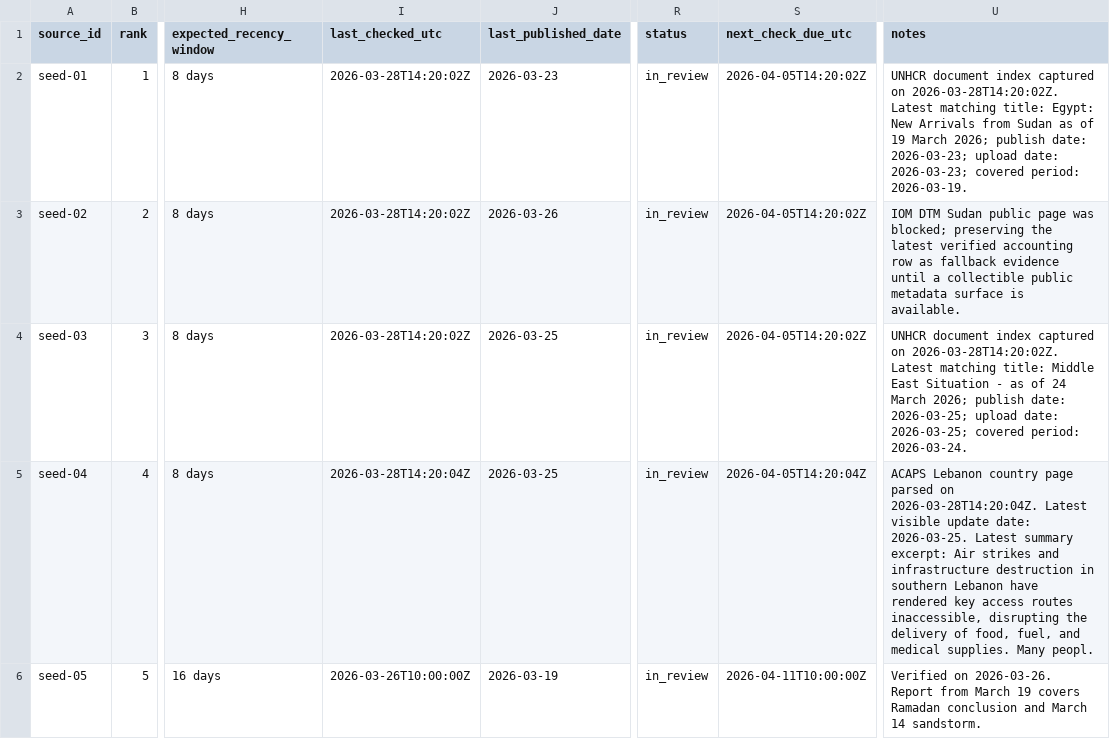
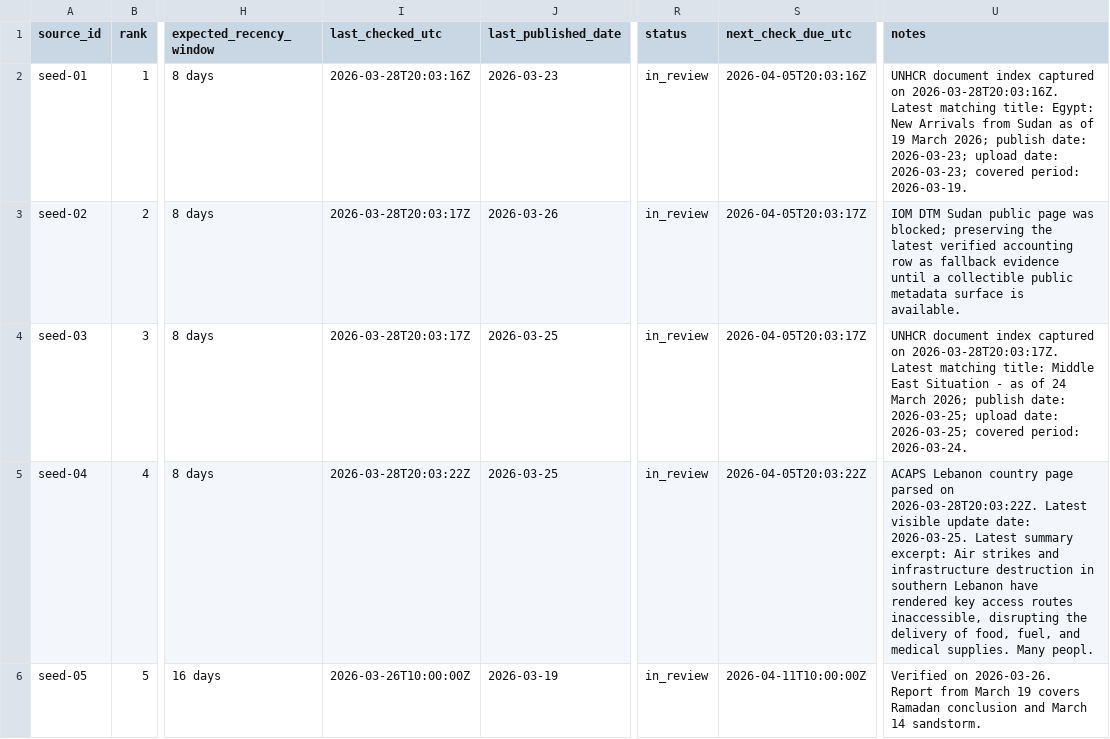
Before and after one commit to SWORDIntel/MunchMusings, a CSV file: plans/recent_accounting.csv, drawn as a sheet; only a part is shown, gaps mark what is left out; the diff covers the shown part only; the diff names each change by its address in the sheet, - before the commit and + after, or states it on an @@ line.

```diff
--- a/plans/recent_accounting.csv
+++ b/plans/recent_accounting.csv
-I2 (last_checked_utc): 2026-03-28T14:20:02Z
+I2 (last_checked_utc): 2026-03-28T20:03:16Z
-S2 (next_check_due_utc): 2026-04-05T14:20:02Z
+S2 (next_check_due_utc): 2026-04-05T20:03:16Z
-U2 (notes): …captured on 2026-03-28T14:20:02Z. Latest matching…
+U2 (notes): …captured on 2026-03-28T20:03:16Z. Latest matching…
-I3:I4 (last_checked_utc): 2026-03-28T14:20:02Z
+I3:I4 (last_checked_utc): 2026-03-28T20:03:17Z
-S3:S4 (next_check_due_utc): 2026-04-05T14:20:02Z
+S3:S4 (next_check_due_utc): 2026-04-05T20:03:17Z
-U4 (notes): …captured on 2026-03-28T14:20:02Z. Latest matching…
+U4 (notes): …captured on 2026-03-28T20:03:17Z. Latest matching…
-I5 (last_checked_utc): 2026-03-28T14:20:04Z
+I5 (last_checked_utc): 2026-03-28T20:03:22Z
-S5 (next_check_due_utc): 2026-04-05T14:20:04Z
+S5 (next_check_due_utc): 2026-04-05T20:03:22Z
-U5 (notes): …parsed on 2026-03-28T14:20:04Z. Latest visible…
+U5 (notes): …parsed on 2026-03-28T20:03:22Z. Latest visible…
```
Also changed, not shown: 50 edited cells elsewhere in this file, plans/connector_readiness.csv, plans/source_verification_findings.csv, 7 other files.
